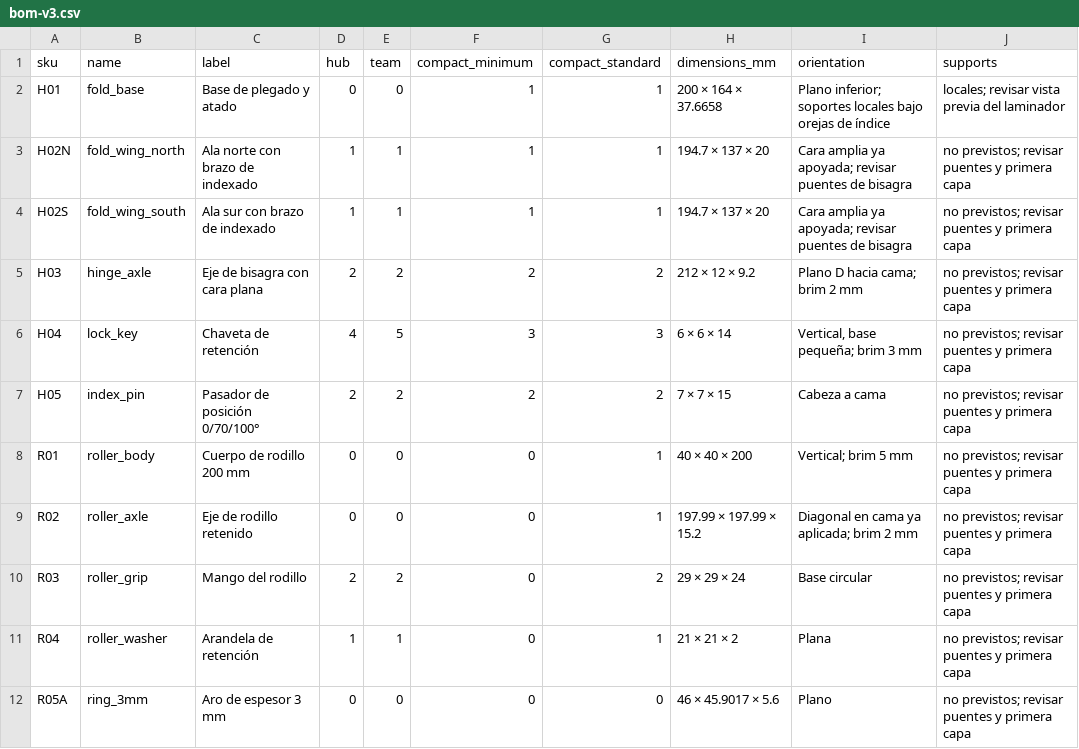
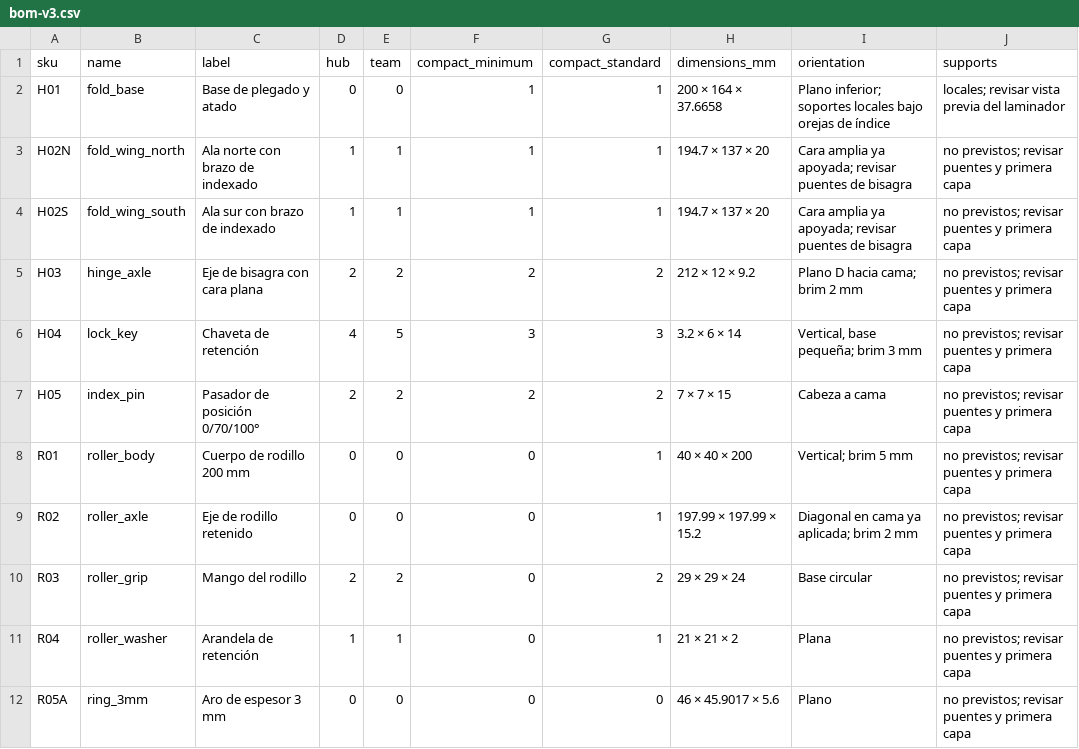
Before and after one commit to ariel-rajmaliuk/hallacaitor, a CSV file: docs/bom-v3.csv, drawn as a sheet; only a part is shown.

Commit message:
Clear roller washer with narrower retaining-key head
Reduce only the key head's axial width, keeping its stem interface. Add explicit Compact and Familiar washer/key intersection checks, bringing the sample report to 43 passing checks. Refresh CAD renders and manuals, and verify PNG headers during the static-site build.

```diff
--- a/docs/bom-v3.csv
+++ b/docs/bom-v3.csv
@@ -5,3 +5,3 @@ H02S,fold_wing_south,Ala sur con brazo de indexado,1,1,1,1,194.7 × 137 × 20,Ca
 H03,hinge_axle,Eje de bisagra con cara plana,2,2,2,2,212 × 12 × 9.2,Plano D hacia cama; brim 2 mm,no previstos; revisar puentes y primera capa
-H04,lock_key,Chaveta de retención,4,5,3,3,6 × 6 × 14,"Vertical, base pequeña; brim 3 mm",no previstos; revisar puentes y primera capa
+H04,lock_key,Chaveta de retención,4,5,3,3,3.2 × 6 × 14,"Vertical, base pequeña; brim 3 mm",no previstos; revisar puentes y primera capa
 H05,index_pin,Pasador de posición 0/70/100°,2,2,2,2,7 × 7 × 15,Cabeza a cama,no previstos; revisar puentes y primera capa
```
Also changed, not shown: 21 other files.
